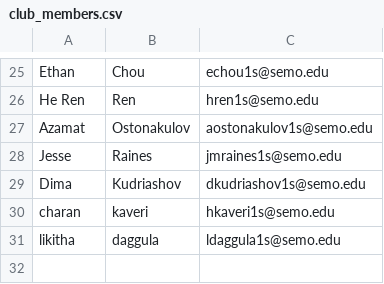
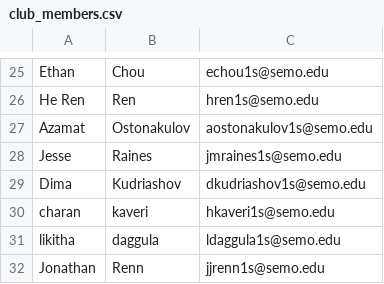
Before and after one commit to jeremyd85/filter_faces, a CSV file: club_members.csv, drawn as a sheet; only a part is shown, gaps mark what is left out.

```diff
--- a/club_members.csv
+++ b/club_members.csv
@@ -31 +31,2 @@ charan,kaveri,hkaveri1s@semo.edu
 likitha,daggula,ldaggula1s@semo.edu
+Jonathan,Renn,jjrenn1s@semo.edu
```
Also changed, not shown: 1 other file.
